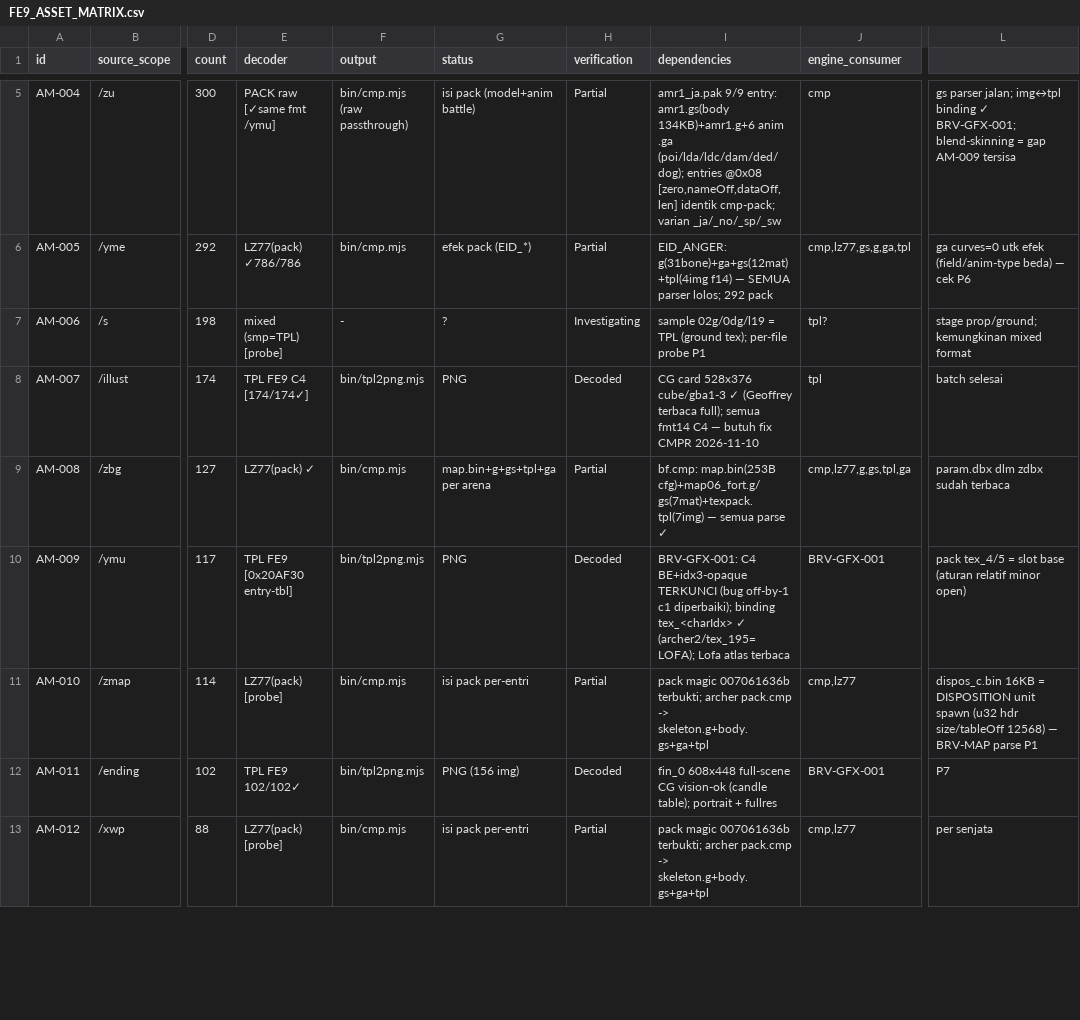
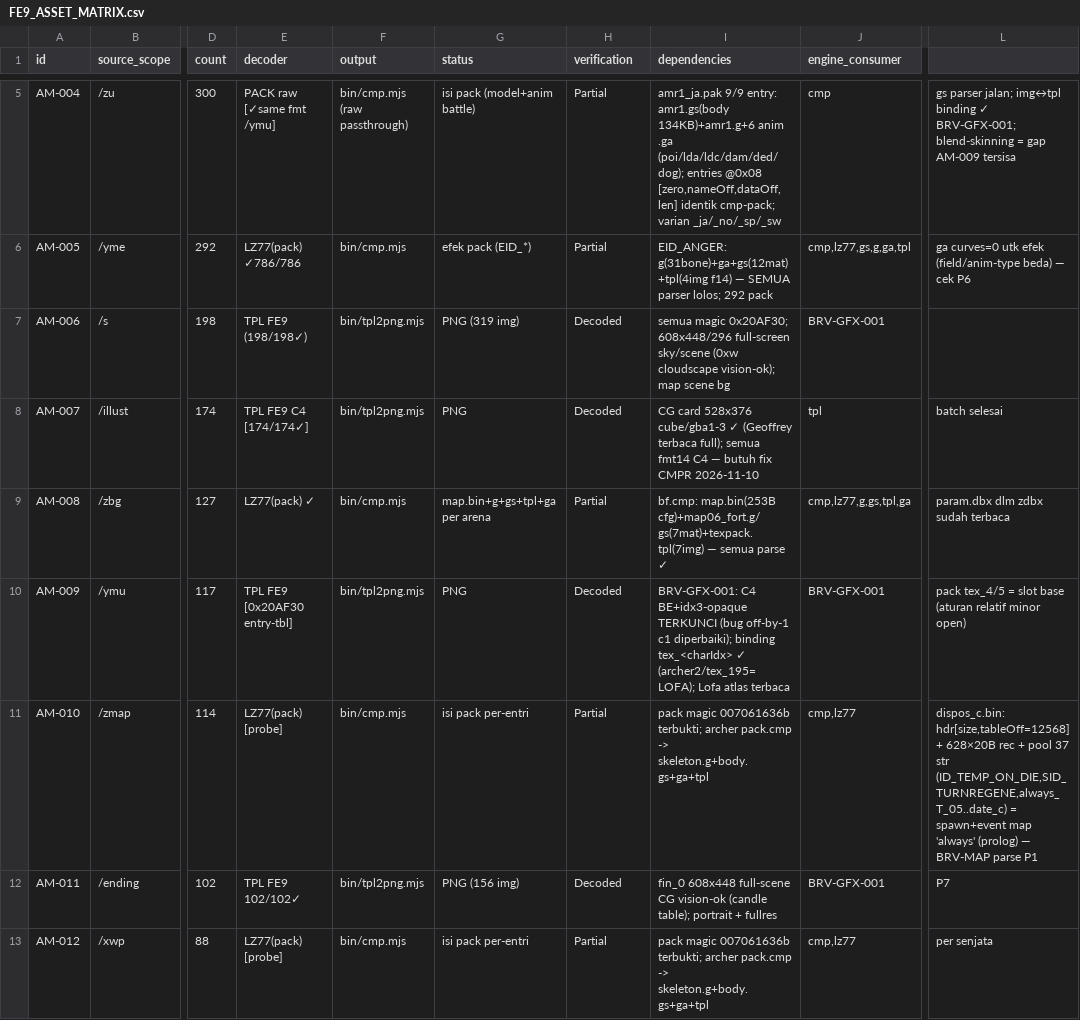
Before and after one commit to valdifebrian/Fire-Emblem---PA-Port, a CSV file: docs/FE9_ASSET_MATRIX.csv, drawn as a sheet; only a part is shown, gaps mark what is left out; the diff names each change by its address in the sheet, - before the commit and + after, or states it on an @@ line.

Commit message:
[AM-046][P1] /s map-scenes 198/198 DECODED (all magic 0x20AF30, 319 img, 0xw sky vision-ok); dispos_c structure noted 628x20B; phantom /s|.cmp row dropped; 25 Decoded/6 Inv

```diff
--- a/docs/FE9_ASSET_MATRIX.csv
+++ b/docs/FE9_ASSET_MATRIX.csv
-E7 (decoder): mixed (smp=TPL) [probe]
+E7 (decoder): TPL FE9 (198/198✓)
-F7 (output): -
+F7 (output): bin/tpl2png.mjs
-G7 (status): ?
+G7 (status): PNG (319 img)
-H7 (verification): Investigating
+H7 (verification): Decoded
-I7 (dependencies): sample 02g/0dg/l19 = TPL (ground tex); per-file probe P1
+I7 (dependencies): semua magic 0x20AF30; 608x448/296 full-screen sky/scene (0xw cloudscape vision-ok); map scene bg
-J7 (engine_consumer): tpl?
+J7 (engine_consumer): BRV-GFX-001
-L7: stage prop/ground; kemungkinan mixed format
+L7: (empty)
-L11: dispos_c.bin 16KB = DISPOSITION unit spawn (u32 hdr size/tableOff 12568) — BRV-MAP…
+L11: dispos_c.bin: hdr[size,tableOff=12568] + 628×20B rec + pool 37 str (ID_TEMP_ON_DIE,SID_TURNREGENE,always_T_05..date_c) = spawn+event map 'always' (prolog) — BRV-MAP…
```
Also changed, not shown: 1 other file.
